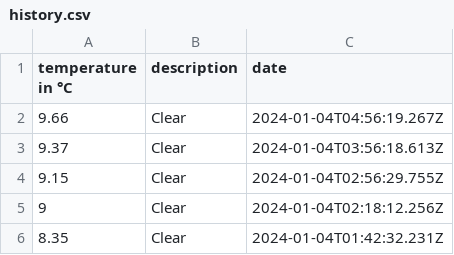
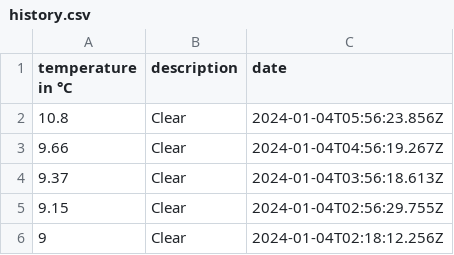
Before and after one commit to 102/belgrade-weather, a CSV file: history.csv, drawn as a sheet; only a part is shown; the shorter side is filled out with more unchanged rows; the diff names each change by its address in the sheet, - before the commit and + after, or states it on an @@ line.

Commit message:
Flat: latest data (2024-01-04T05:56:24.010Z) {   "date": "2024-01-04T05:56:24.010Z",   "files": [     {       "name": "history.csv",       "deltaBytes": 37,       "source": "https://api.openweathermap.org/data/2.5/weather?lat=44.81&lon=20.46&units=metric&appid=***"     },     {       "name": "weather.json",       "deltaBytes": 2,       "source": "https://api.openweathermap.org/data/2.5/weather?lat=44.81&lon=20.46&units=metric&appid=***"     }   ] }

```diff
--- a/history.csv
+++ b/history.csv
+row 2: 10.8 | Clear | 2024-01-04T05:56:23.856Z
```
Also changed, not shown: 1 other file.
